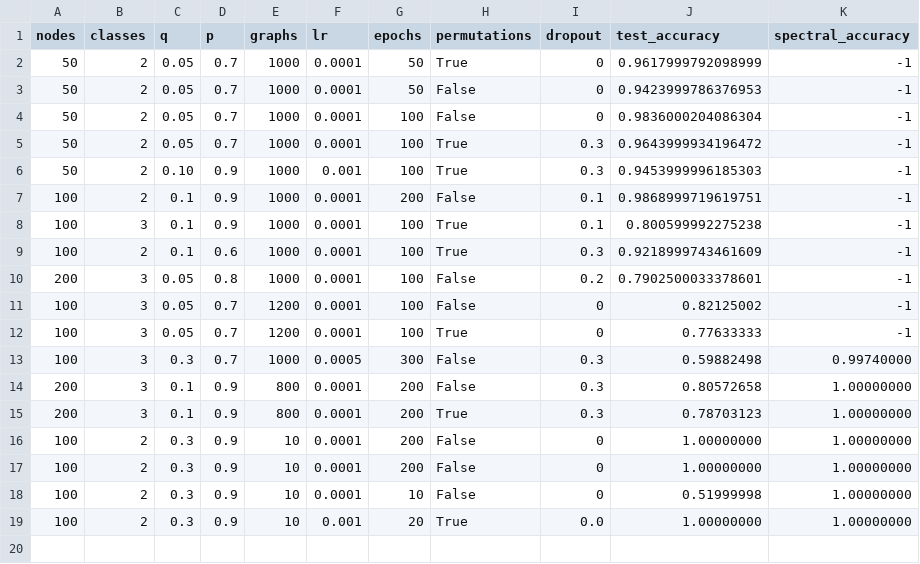
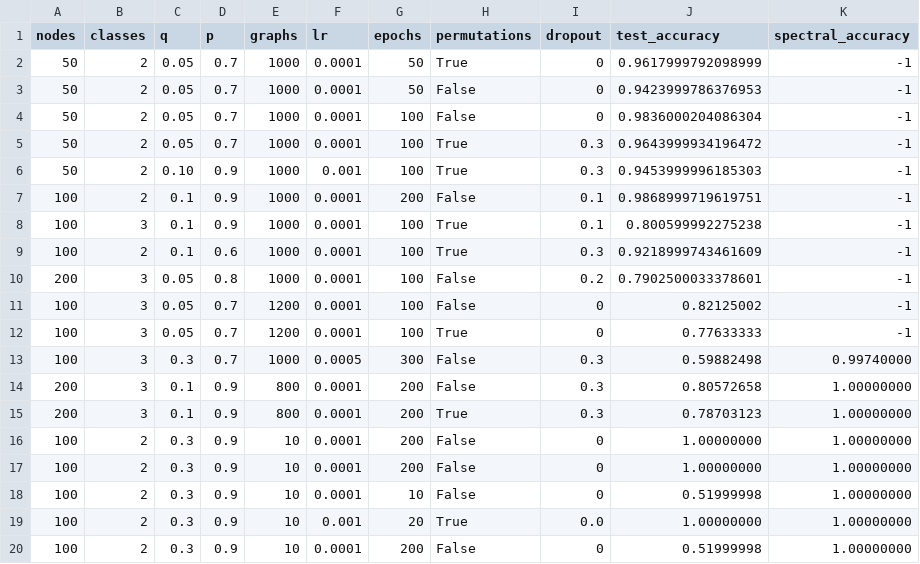
Before and after one commit to NaamaShiponi/gcn-community-detection, a CSV file: results.csv, drawn as a sheet.

Commit message:
save results

```diff
--- a/results.csv
+++ b/results.csv
@@ -19 +19,2 @@ nodes,classes,q,p,graphs,lr,epochs,permutations,dropout,test_accuracy,spectral_a
 100,2,0.3,0.9,10,0.001,20,True,0.0,1.00000000,1.00000000
+100,2,0.3,0.9,10,0.0001,200,False,0,0.51999998,1.00000000
```
Also changed, not shown: 2 other files.
